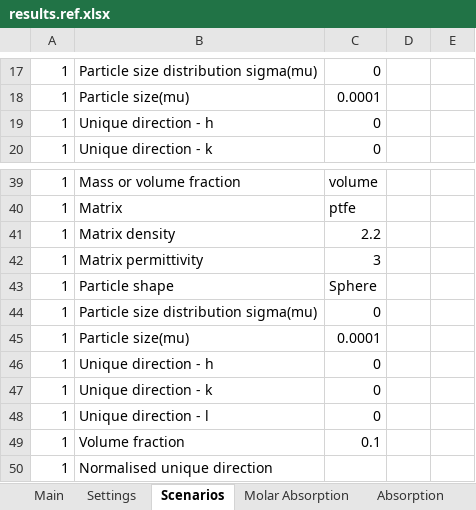
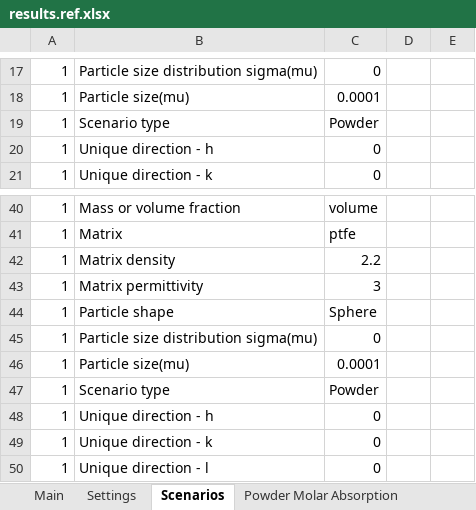
Before and after one commit to JohnKendrick/PDielec, an Excel workbook: Examples/Castep/Bubbles/results.ref.xlsx, sheet Scenarios, drawn as a sheet; only a part is shown, gaps mark what is left out; the shorter side is filled out with more unchanged rows; values as stored, in another font and other column widths than the file's, no borders; the diff names each change by its address in the sheet, - before the commit and + after, or states it on an @@ line.

```diff
--- a/Examples/Castep/Bubbles/results.ref.xlsx (sheet Scenarios)
+++ b/Examples/Castep/Bubbles/results.ref.xlsx (sheet Scenarios)
-sheet tab: Molar Absorption
+sheet tab: Powder Molar Absorption
+row 19: 1 | Scenario type | Powder
+row 47: 1 | Scenario type | Powder
```
Also changed, not shown: sheet Crystal R_s, sheet Crystal R_p, sheet Main, other sheet tabs, Examples/AbInit/AlAs/results.ref.xlsx, Examples/AbInit/BaTiO3/results.ref.xlsx, 36 other files.
